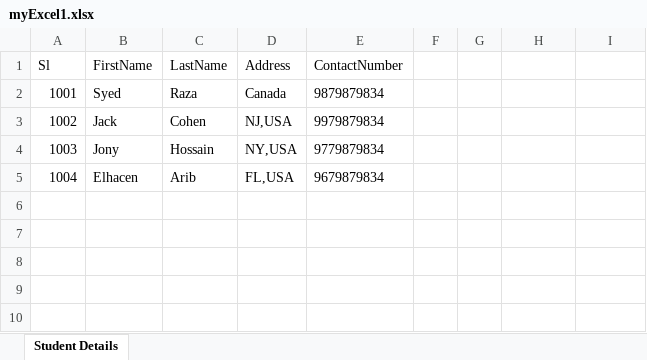
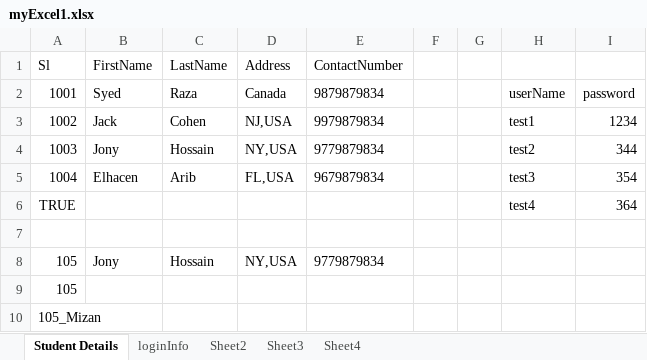
Before and after one commit to farjana91/LearnJava_WeekendAfternoon_Selenium_NY_Summer2020, an Excel workbook: DataTest/myExcel1.xlsx, sheet Student Details, drawn as a sheet; values as stored, in another font and other column widths than the file's, no borders; the diff names each change by its address in the sheet, - before the commit and + after, or states it on an @@ line.

Commit message:
Excel Read done

```diff
--- a/DataTest/myExcel1.xlsx (sheet Student Details)
+++ b/DataTest/myExcel1.xlsx (sheet Student Details)
+sheet tab: loginInfo
+sheet tab: Sheet2
+sheet tab: Sheet3
+sheet tab: Sheet4
-H2: (empty)
+H2: userName
-I2: (empty)
+I2: password
-H3: (empty)
+H3: test1
-I3: (empty)
+I3: 1234
-H4: (empty)
+H4: test2
-I4: (empty)
+I4: 344
-H5: (empty)
+H5: test3
-I5: (empty)
+I5: 354
+row 6: TRUE |  |  |  |  |  |  | test4 | 364
+row 7: (empty)
+row 8: 105 | Jony | Hossain | NY,USA | 9779879834
+row 9: 105
+row 10: 105_Mizan
```
Also changed, not shown: 4 other files.
